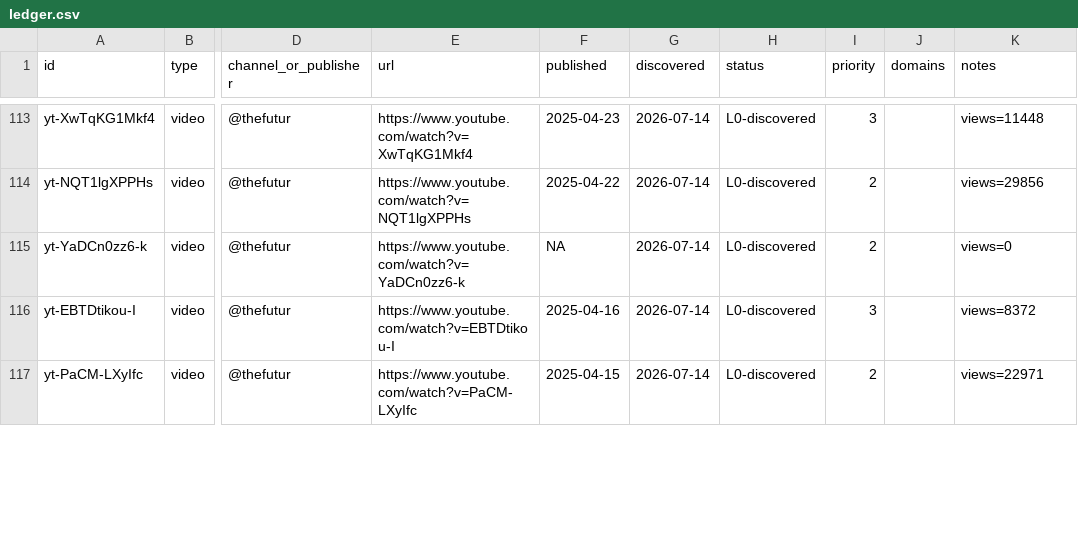
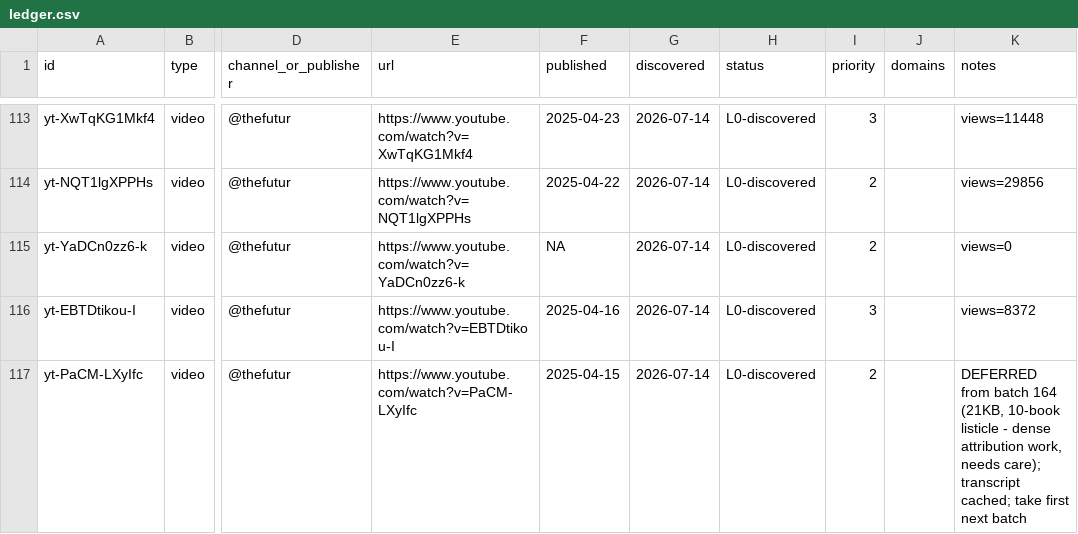
Before and after one commit to claes-work/chris-do-clone, a CSV file: pipeline/ledger.csv, drawn as a sheet; only a part is shown, gaps mark what is left out; the diff covers the shown part only; the diff names each change by its address in the sheet, - before the commit and + after, or states it on an @@ line.

```diff
--- a/pipeline/ledger.csv
+++ b/pipeline/ledger.csv
-K117 (notes): views=22971
+K117 (notes): DEFERRED from batch 164 (21KB, 10-book listicle - dense attribution work, needs care); transcript cached; take first next batch
```
Also changed, not shown: 6 edited cells elsewhere in this file, 5 other files.
